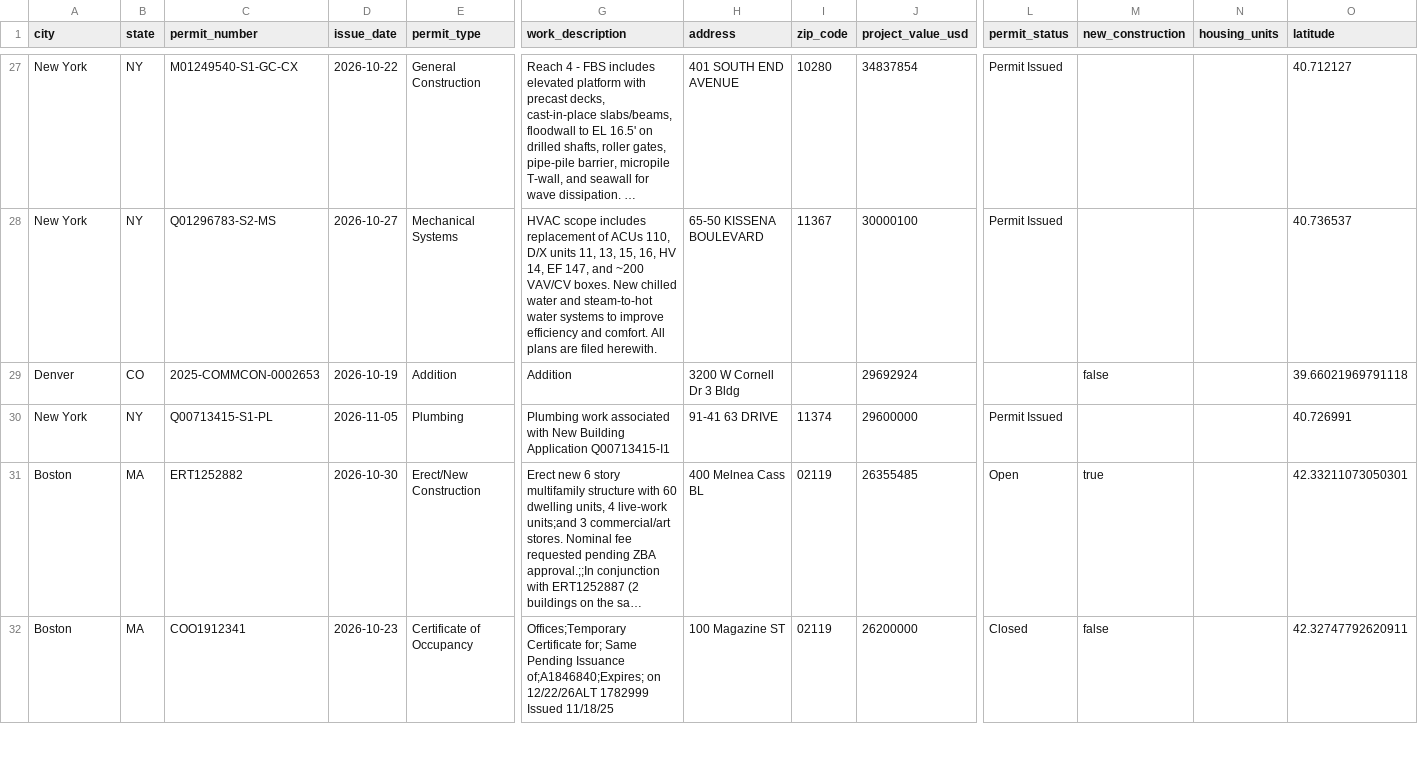
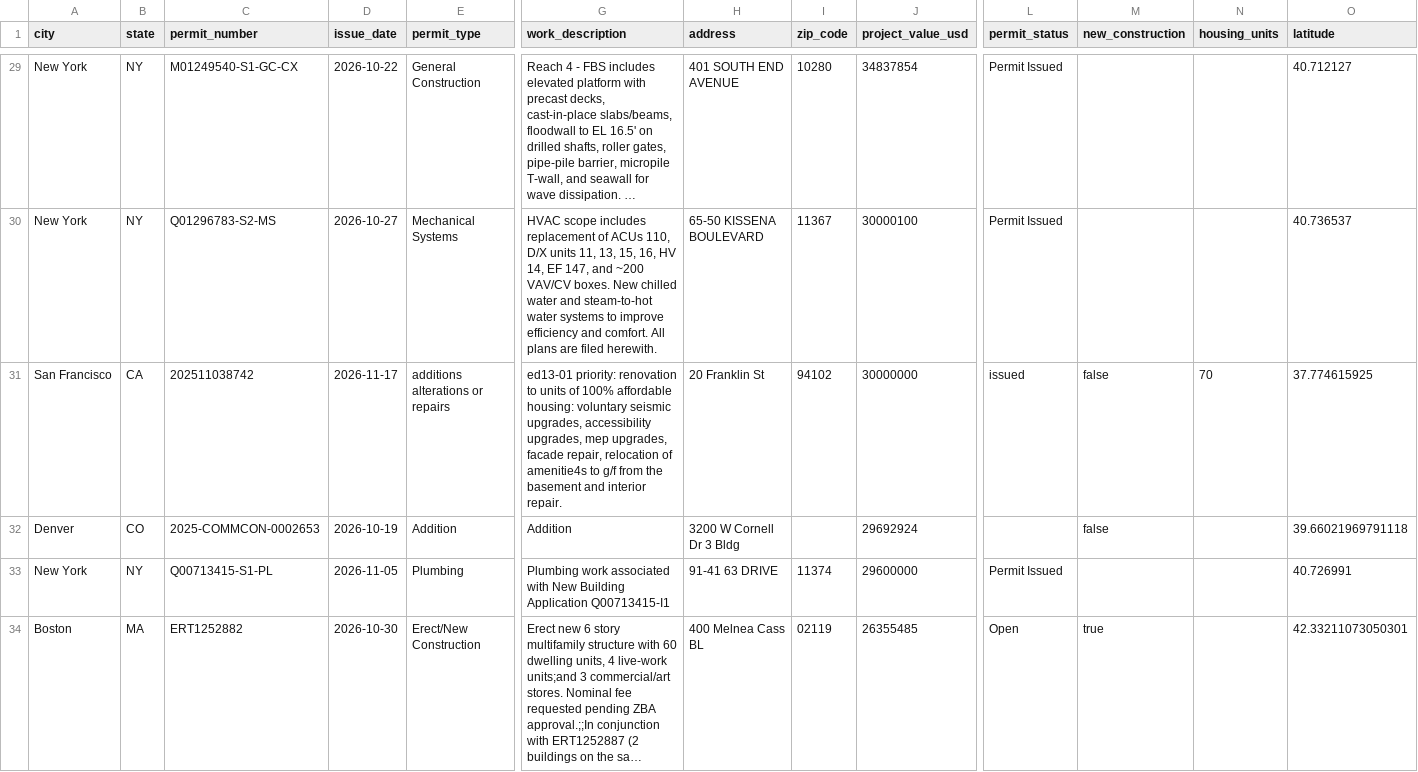
Before and after one commit to jsonifyco/public-datasets, a CSV file: datasets/us-building-permits-e1c447fbcc9c/outputs/c9ef3e98e123/permits-f9b6938a67e1/sample.csv, drawn as a sheet; only a part is shown, gaps mark what is left out; the shorter side is filled out with more unchanged rows; long unchanged cells end in …; rows hold the shown columns only; the diff covers the shown part only; the diff names each change by its address in the sheet, - before the commit and + after, or states it on an @@ line.

```diff
--- a/datasets/us-building-permits-e1c447fbcc9c/outputs/c9ef3e98e123/permits-f9b6938a67e1/sample.csv
+++ b/datasets/us-building-permits-e1c447fbcc9c/outputs/c9ef3e98e123/permits-f9b6938a67e1/sample.csv
+row 31: San Francisco | CA | 202511038742 | 2026-11-17 | additions alterations or repairs | ed13-01 priority: renovation to units of 100% affordable housing: voluntary seismic upgrades, accessibility upgrades, mep upgrades, facade repair, relocation of amenitie4s to g/f from the basement and interior repair. | 20 Franklin St | 94102 | 30000000 | issued | false | 70 | 37.774615925
```
Also changed, not shown: 3 added rows, 4 removed rows and 10 edited cells elsewhere in this file, 2 other files.
